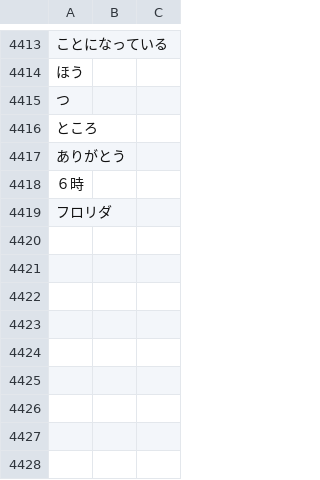
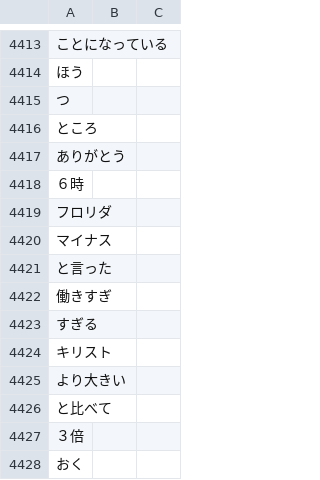
Before and after one commit to attilammagyar/jp-flashcards, a TSV file: skritter/yomikata_blacklist.tsv, drawn as a sheet; only a part is shown, gaps mark what is left out.

```diff
--- a/skritter/yomikata_blacklist.tsv
+++ b/skritter/yomikata_blacklist.tsv
@@ -4419 +4419,10 @@
 フロリダ
+マイナス
+と言った
+働きすぎ
+すぎる
+キリスト
+より大きい
+と比べて
+３倍
+おく
```
Also changed, not shown: skritter/skritter.my_list.tsv.
